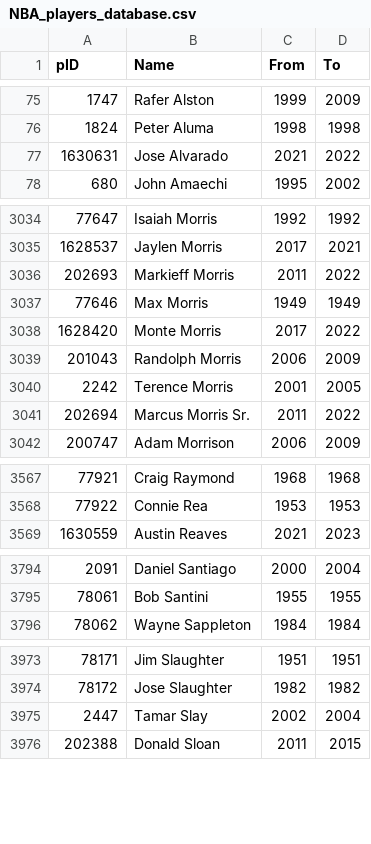
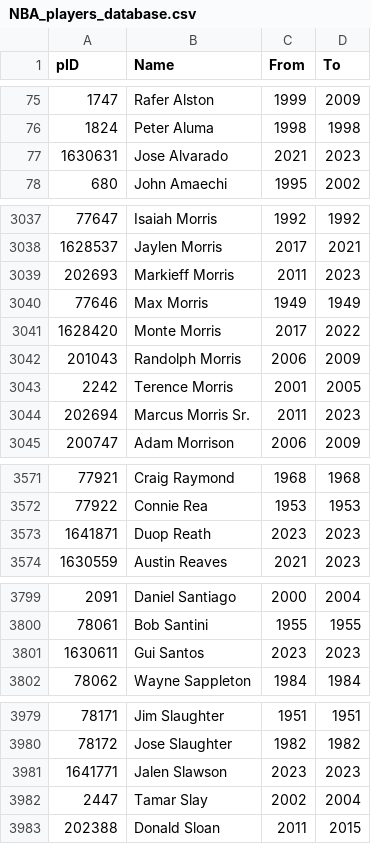
Before and after one commit to sravanpannala/NBA, a CSV file: data/NBA_players_database.csv, drawn as a sheet; only a part is shown, gaps mark what is left out; the diff covers the shown part only.

```diff
--- a/data/NBA_players_database.csv
+++ b/data/NBA_players_database.csv
@@ -76,3 +76,3 @@ pID,Name,From,To
 1824,Peter Aluma,1998,1998
-1630631,Jose Alvarado,2021,2022
+1630631,Jose Alvarado,2021,2023
 680,John Amaechi,1995,2002
@@ -3035,3 +3038,3 @@ pID,Name,From,To
 1628537,Jaylen Morris,2017,2021
-202693,Markieff Morris,2011,2022
+202693,Markieff Morris,2011,2023
 77646,Max Morris,1949,1949
@@ -3040,3 +3043,3 @@ pID,Name,From,To
 2242,Terence Morris,2001,2005
-202694,Marcus Morris Sr.,2011,2022
+202694,Marcus Morris Sr.,2011,2023
 200747,Adam Morrison,2006,2009
@@ -3568,2 +3572,3 @@ pID,Name,From,To
 77922,Connie Rea,1953,1953
+1641871,Duop Reath,2023,2023
 1630559,Austin Reaves,2021,2023
@@ -3795,2 +3800,3 @@ pID,Name,From,To
 78061,Bob Santini,1955,1955
+1630611,Gui Santos,2023,2023
 78062,Wayne Sappleton,1984,1984
@@ -3974,2 +3980,3 @@ pID,Name,From,To
 78172,Jose Slaughter,1982,1982
+1641771,Jalen Slawson,2023,2023
 2447,Tamar Slay,2002,2004
```
Also changed, not shown: 5 added rows, 1 removed row and 26 edited cells elsewhere in this file, 9 other files.
